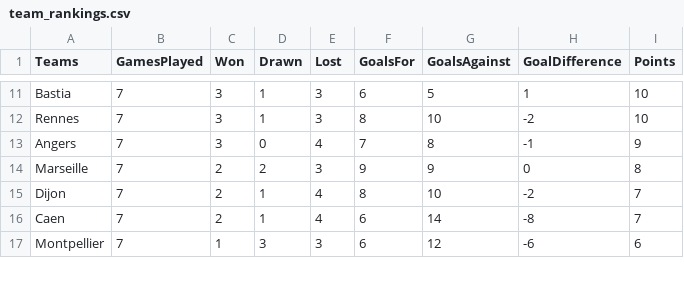
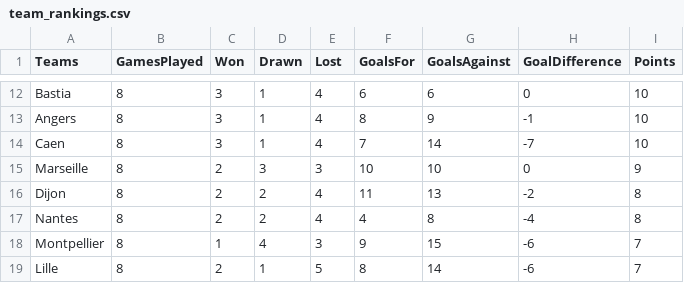
Before and after one commit to adndebanane/zds_bets, a CSV file: 00-datasets/20162017/team_rankings.csv, drawn as a sheet; only a part is shown, gaps mark what is left out; removed rows and columns are numbered as before the commit, all else as after; the diff covers the shown part only; the diff names each change by its address in the sheet, - before the commit and + after, or states it on an @@ line.

```diff
--- a/00-datasets/20162017/team_rankings.csv
+++ b/00-datasets/20162017/team_rankings.csv
-B12 (GamesPlayed): 7
+B12 (GamesPlayed): 8
-E12 (Lost): 3
+E12 (Lost): 4
-G12 (GoalsAgainst): 5
+G12 (GoalsAgainst): 6
-H12 (GoalDifference): 1
+H12 (GoalDifference): 0
-row 12: Rennes | 7 | 3 | 1 | 3 | 8 | 10 | -2 | 10
-B13 (GamesPlayed): 7
+B13 (GamesPlayed): 8
-D13 (Drawn): 0
+D13 (Drawn): 1
-F13 (GoalsFor): 7
+F13 (GoalsFor): 8
-G13 (GoalsAgainst): 8
+G13 (GoalsAgainst): 9
-I13 (Points): 9
+I13 (Points): 10
+row 14: Caen | 8 | 3 | 1 | 4 | 7 | 14 | -7 | 10
-B15:B16 (GamesPlayed): 7
+B15:B16 (GamesPlayed): 8
-D15 (Drawn): 2
+D15 (Drawn): 3
-F15 (GoalsFor): 9
+F15 (GoalsFor): 10
-G15 (GoalsAgainst): 9
+G15 (GoalsAgainst): 10
-I15 (Points): 8
+I15 (Points): 9
-D16 (Drawn): 1
+D16 (Drawn): 2
-F16 (GoalsFor): 8
+F16 (GoalsFor): 11
-G16 (GoalsAgainst): 10
+G16 (GoalsAgainst): 13
-I16 (Points): 7
+I16 (Points): 8
-row 16: Caen | 7 | 2 | 1 | 4 | 6 | 14 | -8 | 7
+row 17: Nantes | 8 | 2 | 2 | 4 | 4 | 8 | -4 | 8
-B18 (GamesPlayed): 7
+B18 (GamesPlayed): 8
-D18 (Drawn): 3
+D18 (Drawn): 4
-F18 (GoalsFor): 6
+F18 (GoalsFor): 9
-G18 (GoalsAgainst): 12
+G18 (GoalsAgainst): 15
-I18 (Points): 6
+I18 (Points): 7
+row 19: Lille | 8 | 2 | 1 | 5 | 8 | 14 | -6 | 7
```
Also changed, not shown: 3 added rows, 4 removed rows and 40 edited cells elsewhere in this file, 00-datasets/20162017/clembets.csv, 00-datasets/20162017/players_bets.csv, 9 other files.
